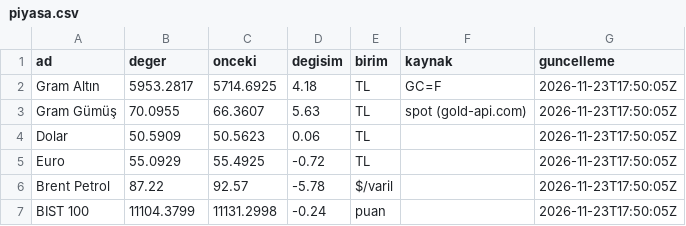
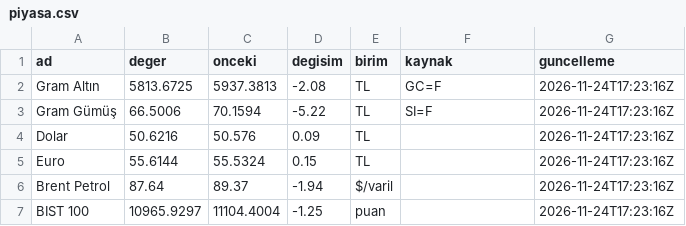
Before and after one commit to erdoganturhan1986-maker/Taksitlio-Haber-Kaynagi, a CSV file: data/piyasa.csv, drawn as a sheet.

```diff
--- a/data/piyasa.csv
+++ b/data/piyasa.csv
@@ -1,7 +1,7 @@
 ad,deger,onceki,degisim,birim,kaynak,guncelleme
-Gram Altın,5953.2817,5714.6925,4.18,TL,GC=F,2026-11-23T17:50:05Z
-Gram Gümüş,70.0955,66.3607,5.63,TL,spot (gold-api.com),2026-11-23T17:50:05Z
-Dolar,50.5909,50.5623,0.06,TL,,2026-11-23T17:50:05Z
-Euro,55.0929,55.4925,-0.72,TL,,2026-11-23T17:50:05Z
-Brent Petrol,87.22,92.57,-5.78,$/varil,,2026-11-23T17:50:05Z
-BIST 100,11104.3799,11131.2998,-0.24,puan,,2026-11-23T17:50:05Z
+Gram Altın,5813.6725,5937.3813,-2.08,TL,GC=F,2026-11-24T17:23:16Z
+Gram Gümüş,66.5006,70.1594,-5.22,TL,SI=F,2026-11-24T17:23:16Z
+Dolar,50.6216,50.576,0.09,TL,,2026-11-24T17:23:16Z
+Euro,55.6144,55.5324,0.15,TL,,2026-11-24T17:23:16Z
+Brent Petrol,87.64,89.37,-1.94,$/varil,,2026-11-24T17:23:16Z
+BIST 100,10965.9297,11104.4004,-1.25,puan,,2026-11-24T17:23:16Z
```
